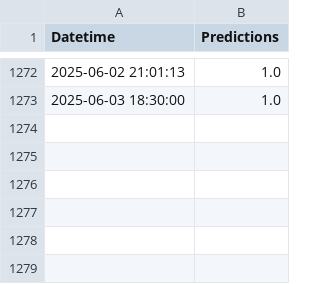
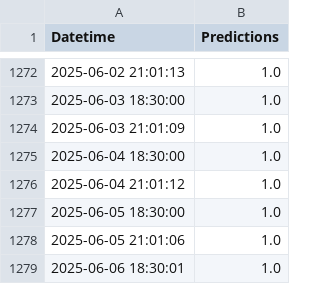
Before and after one commit to dylanspano/water_predicts_ENACC, a CSV file: predictions_ch3.csv, drawn as a sheet; only a part is shown, gaps mark what is left out.

Commit message:
Update predictions_ch3.csv

```diff
--- a/predictions_ch3.csv
+++ b/predictions_ch3.csv
@@ -1273 +1273,7 @@ Datetime,Predictions
 2025-06-03 18:30:00,1.0
+2025-06-03 21:01:09,1.0
+2025-06-04 18:30:00,1.0
+2025-06-04 21:01:12,1.0
+2025-06-05 18:30:00,1.0
+2025-06-05 21:01:06,1.0
+2025-06-06 18:30:01,1.0
```
